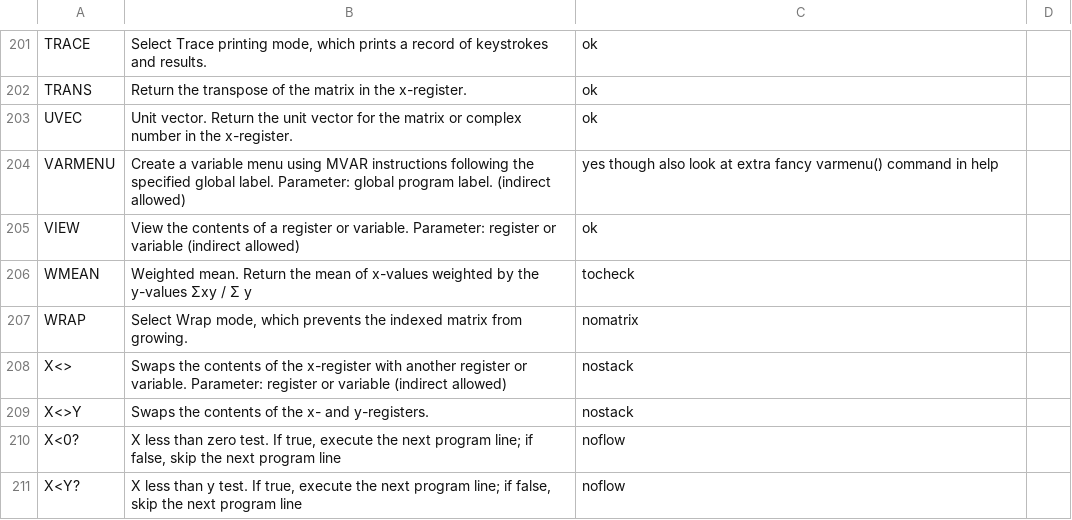
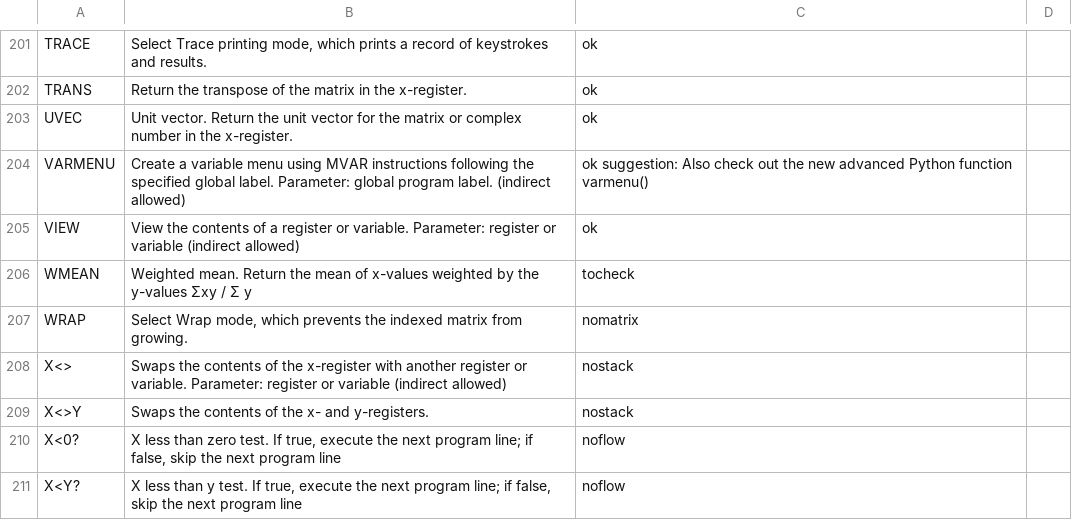
Before and after one commit to abulka/pyrpn, a CSV file: cmd_list.csv, drawn as a sheet; only a part is shown, gaps mark what is left out; the diff covers the shown part only.

```diff
--- a/cmd_list.csv
+++ b/cmd_list.csv
@@ -203,3 +203,3 @@ TRANS,Return the transpose of the matrix in the x-register.,ok
 UVEC,Unit vector. Return the unit vector for the matrix or complex number in the x-register.,ok
-VARMENU,Create a variable menu using MVAR instructions following the specified global label. Parameter: global program label. (indirect allowed),yes though also look at extra fancy varmenu() command in help
+VARMENU,Create a variable menu using MVAR instructions following the specified global label. Parameter: global program label. (indirect allowed),ok suggestion: Also check out the new advanced Python function varmenu()
 VIEW,View the contents of a register or variable. Parameter: register or variable (indirect allowed),ok
```
Also changed, not shown: 19 edited cells elsewhere in this file, 2 other files.
